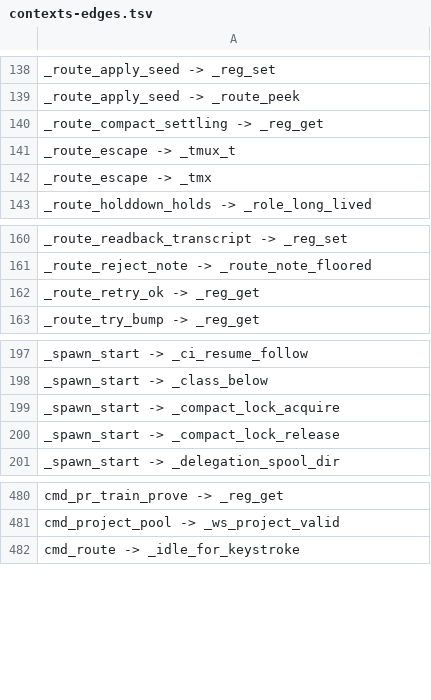
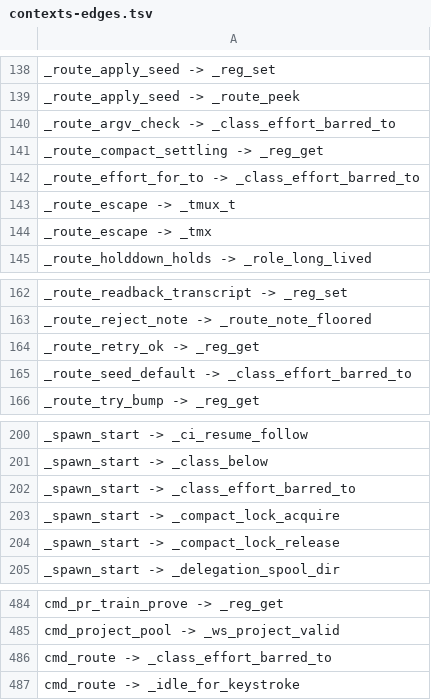
Before and after one commit to Synapsium-Labs/ccrc-pwa, a TSV file: ccd/contexts-edges.tsv, drawn as a sheet; only a part is shown, gaps mark what is left out.

```diff
--- a/ccd/contexts-edges.tsv
+++ b/ccd/contexts-edges.tsv
@@ -139,3 +139,5 @@ _route_apply_seed -> _reg_set
 _route_apply_seed -> _route_peek
+_route_argv_check -> _class_effort_barred_to
 _route_compact_settling -> _reg_get
+_route_effort_for_to -> _class_effort_barred_to
 _route_escape -> _tmux_t
@@ -162,2 +164,3 @@ _route_reject_note -> _route_note_floored
 _route_retry_ok -> _reg_get
+_route_seed_default -> _class_effort_barred_to
 _route_try_bump -> _reg_get
@@ -198,2 +201,3 @@ _spawn_start -> _ci_resume_follow
 _spawn_start -> _class_below
+_spawn_start -> _class_effort_barred_to
 _spawn_start -> _compact_lock_acquire
@@ -481,2 +485,3 @@ cmd_pr_train_prove -> _reg_get
 cmd_project_pool -> _ws_project_valid
+cmd_route -> _class_effort_barred_to
 cmd_route -> _idle_for_keystroke
```
Also changed, not shown: ccd/contexts.tsv, 8 other files.
